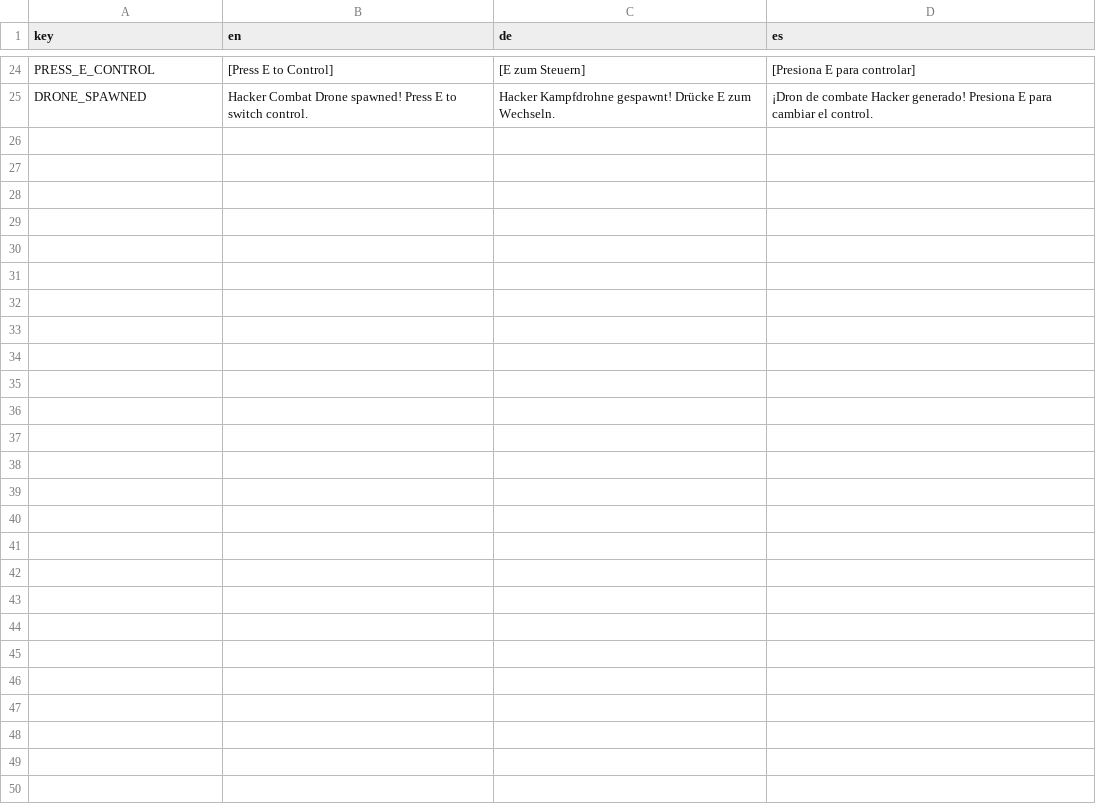
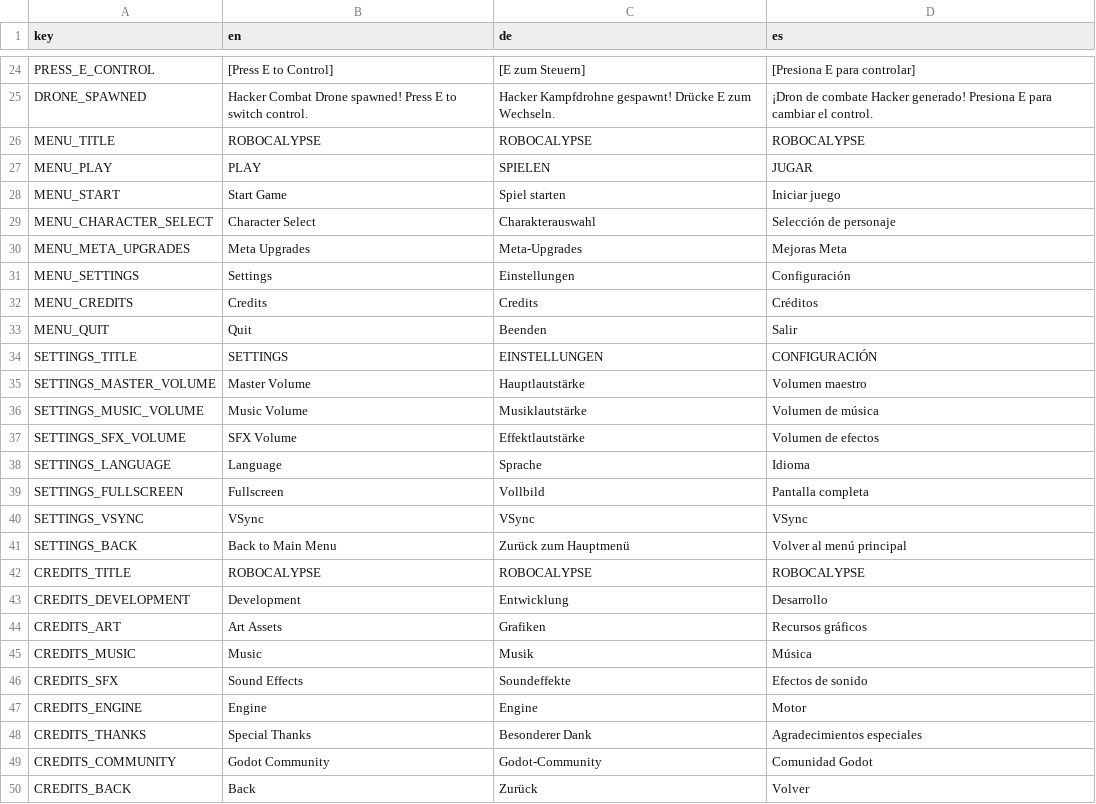
Before and after one commit to reid15halo-ops/robocalypse-godot4, a CSV file: locale/strings.csv, drawn as a sheet; only a part is shown, gaps mark what is left out.

```diff
--- a/locale/strings.csv
+++ b/locale/strings.csv
@@ -25 +25,26 @@ PRESS_E_CONTROL,[Press E to Control],[E zum Steuern],[Presiona E para controlar]
 DRONE_SPAWNED,Hacker Combat Drone spawned! Press E to switch control.,Hacker Kampfdrohne gespawnt! Drücke E zum Wechseln.,¡Dron de combate Hacker generado! Presiona E para cambiar el control.
+MENU_TITLE,ROBOCALYPSE,ROBOCALYPSE,ROBOCALYPSE
+MENU_PLAY,PLAY,SPIELEN,JUGAR
+MENU_START,Start Game,Spiel starten,Iniciar juego
+MENU_CHARACTER_SELECT,Character Select,Charakterauswahl,Selección de personaje
+MENU_META_UPGRADES,Meta Upgrades,Meta-Upgrades,Mejoras Meta
+MENU_SETTINGS,Settings,Einstellungen,Configuración
+MENU_CREDITS,Credits,Credits,Créditos
+MENU_QUIT,Quit,Beenden,Salir
+SETTINGS_TITLE,SETTINGS,EINSTELLUNGEN,CONFIGURACIÓN
+SETTINGS_MASTER_VOLUME,Master Volume,Hauptlautstärke,Volumen maestro
+SETTINGS_MUSIC_VOLUME,Music Volume,Musiklautstärke,Volumen de música
+SETTINGS_SFX_VOLUME,SFX Volume,Effektlautstärke,Volumen de efectos
+SETTINGS_LANGUAGE,Language,Sprache,Idioma
+SETTINGS_FULLSCREEN,Fullscreen,Vollbild,Pantalla completa
+SETTINGS_VSYNC,VSync,VSync,VSync
+SETTINGS_BACK,Back to Main Menu,Zurück zum Hauptmenü,Volver al menú principal
+CREDITS_TITLE,ROBOCALYPSE,ROBOCALYPSE,ROBOCALYPSE
+CREDITS_DEVELOPMENT,Development,Entwicklung,Desarrollo
+CREDITS_ART,Art Assets,Grafiken,Recursos gráficos
+CREDITS_MUSIC,Music,Musik,Música
+CREDITS_SFX,Sound Effects,Soundeffekte,Efectos de sonido
+CREDITS_ENGINE,Engine,Engine,Motor
+CREDITS_THANKS,Special Thanks,Besonderer Dank,Agradecimientos especiales
+CREDITS_COMMUNITY,Godot Community,Godot-Community,Comunidad Godot
+CREDITS_BACK,Back,Zurück,Volver
```
Also changed, not shown: 10 other files.
